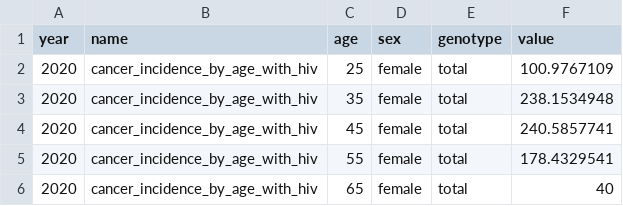
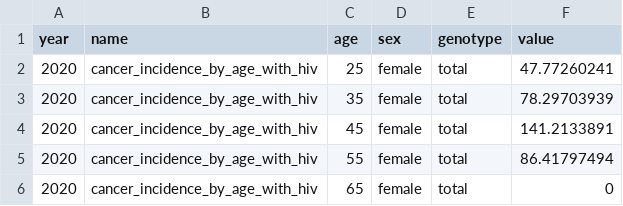
Before and after one commit to amath-idm/hpvsim_pxv_wlwh, a CSV file: data/south_africa_cancer_incidence_by_age_with_hiv.csv, drawn as a sheet.

```diff
--- a/data/south_africa_cancer_incidence_by_age_with_hiv.csv
+++ b/data/south_africa_cancer_incidence_by_age_with_hiv.csv
@@ -1,6 +1,6 @@
 year,name,age,sex,genotype,value
-2020,cancer_incidence_by_age_with_hiv,25,female,total,100.9767109
-2020,cancer_incidence_by_age_with_hiv,35,female,total,238.1534948
-2020,cancer_incidence_by_age_with_hiv,45,female,total,240.5857741
-2020,cancer_incidence_by_age_with_hiv,55,female,total,178.4329541
-2020,cancer_incidence_by_age_with_hiv,65,female,total,40
+2020,cancer_incidence_by_age_with_hiv,25,female,total,47.77260241
+2020,cancer_incidence_by_age_with_hiv,35,female,total,78.29703939
+2020,cancer_incidence_by_age_with_hiv,45,female,total,141.2133891
+2020,cancer_incidence_by_age_with_hiv,55,female,total,86.41797494
+2020,cancer_incidence_by_age_with_hiv,65,female,total,0
```
Also changed, not shown: data/south_africa_cancer_incidence_by_age_no_hiv.csv, 6 other files.
